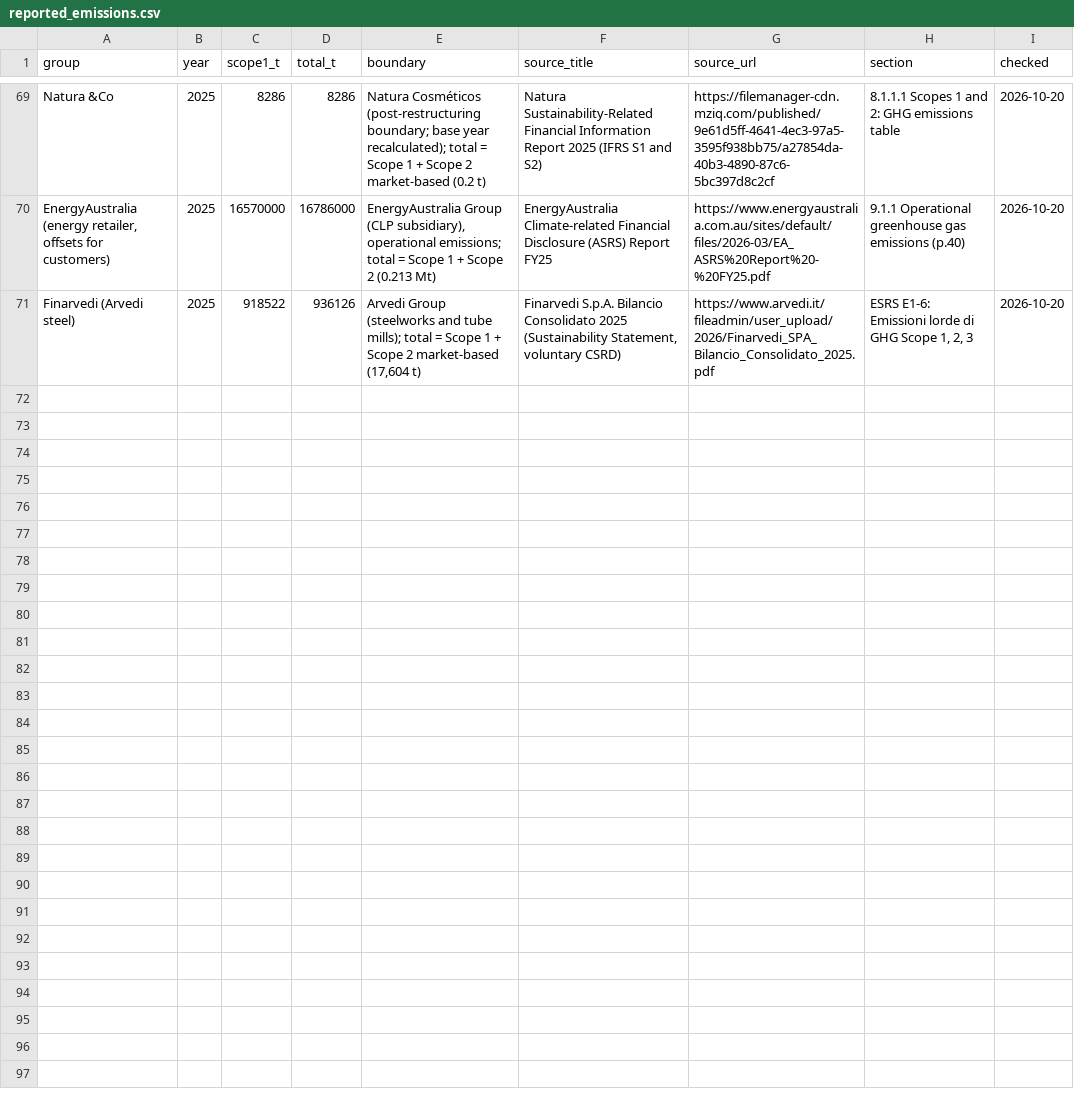
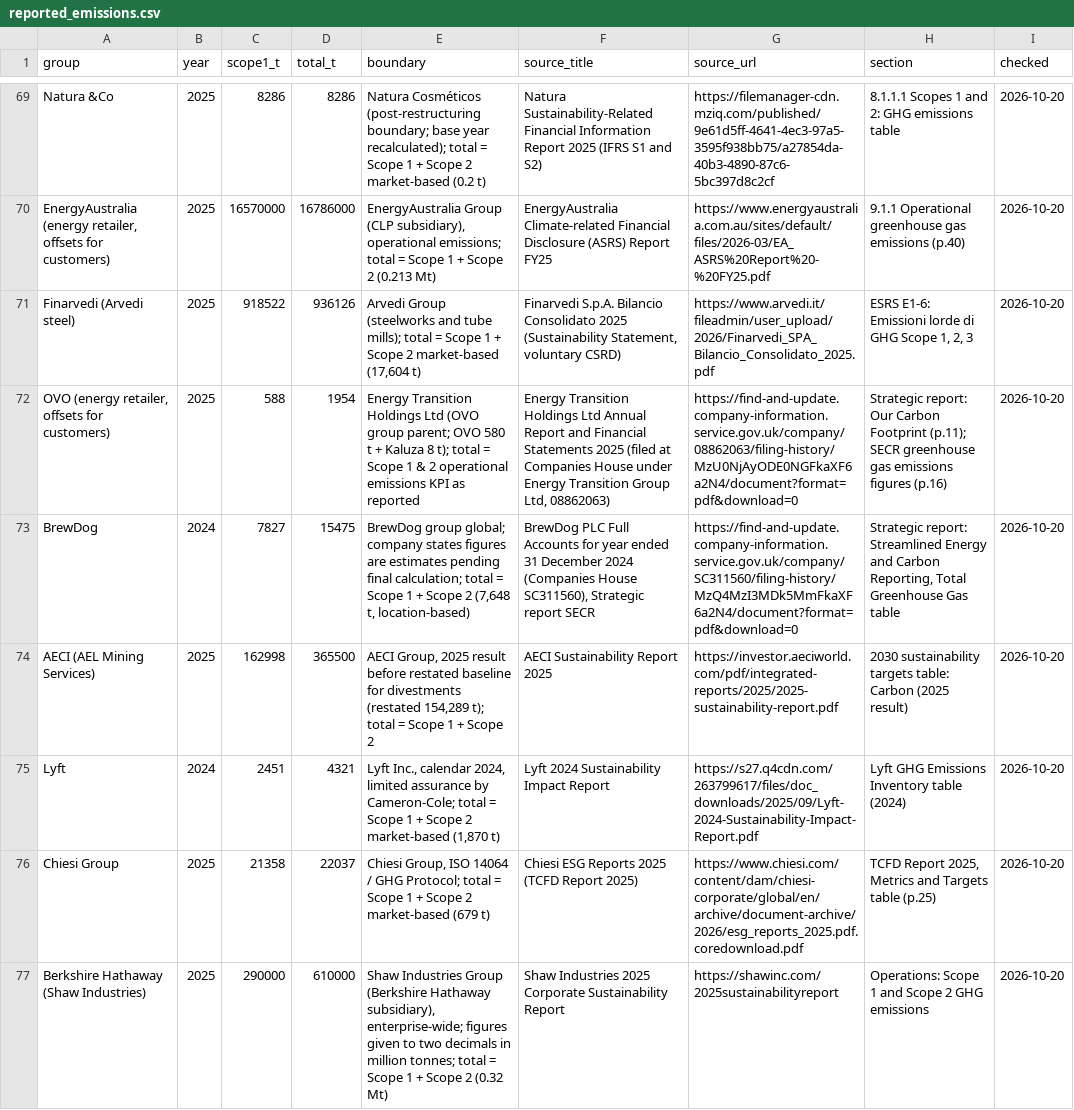
Before and after one commit to arvamadax/climatechain-id, a CSV file: data/reported_emissions.csv, drawn as a sheet; only a part is shown, gaps mark what is left out; the diff names each change by its address in the sheet, - before the commit and + after, or states it on an @@ line.

```diff
--- a/data/reported_emissions.csv
+++ b/data/reported_emissions.csv
+row 72: OVO (energy retailer, offsets for customers) | 2025 | 588 | 1954 | Energy Transition Holdings Ltd (OVO group parent; OVO 580 t + Kaluza 8 t); total = Scope 1 & 2 operational emissions KPI as reported | Energy Transition Holdings Ltd Annual Report and Financial Statements 2025 (filed at Companies House under Energy Transition Group Ltd, 08862063) | https://find-and-update.company-information.service.gov.uk/company/08862063/filing-history/MzU0NjAyODE0NGFkaXF6a2N4/document?format=pdf&download=0 | Strategic report: Our Carbon Footprint (p.11); SECR greenhouse gas emissions figures (p.16) | 2026-10-20
+row 73: BrewDog | 2024 | 7827 | 15475 | BrewDog group global; company states figures are estimates pending final calculation; total = Scope 1 + Scope 2 (7,648 t, location-based) | BrewDog PLC Full Accounts for year ended 31 December 2024 (Companies House SC311560), Strategic report SECR | https://find-and-update.company-information.service.gov.uk/company/SC311560/filing-history/MzQ4MzI3MDk5MmFkaXF6a2N4/document?format=pdf&download=0 | Strategic report: Streamlined Energy and Carbon Reporting, Total Greenhouse Gas table | 2026-10-20
+row 74: AECI (AEL Mining Services) | 2025 | 162998 | 365500 | AECI Group, 2025 result before restated baseline for divestments (restated 154,289 t); total = Scope 1 + Scope 2 | AECI Sustainability Report 2025 | https://investor.aeciworld.com/pdf/integrated-reports/2025/2025-sustainability-report.pdf | 2030 sustainability targets table: Carbon (2025 result) | 2026-10-20
+row 75: Lyft | 2024 | 2451 | 4321 | Lyft Inc., calendar 2024, limited assurance by Cameron-Cole; total = Scope 1 + Scope 2 market-based (1,870 t) | Lyft 2024 Sustainability Impact Report | https://s27.q4cdn.com/263799617/files/doc_downloads/2025/09/Lyft-2024-Sustainability-Impact-Report.pdf | Lyft GHG Emissions Inventory table (2024) | 2026-10-20
+row 76: Chiesi Group | 2025 | 21358 | 22037 | Chiesi Group, ISO 14064 / GHG Protocol; total = Scope 1 + Scope 2 market-based (679 t) | Chiesi ESG Reports 2025 (TCFD Report 2025) | https://www.chiesi.com/content/dam/chiesi-corporate/global/en/archive/document-archive/2026/esg_reports_2025.pdf.coredownload.pdf | TCFD Report 2025, Metrics and Targets table (p.25) | 2026-10-20
+row 77: Berkshire Hathaway (Shaw Industries) | 2025 | 290000 | 610000 | Shaw Industries Group (Berkshire Hathaway subsidiary), enterprise-wide; figures given to two decimals in million tonnes; total = Scope 1 + Scope 2 (0.32 Mt) | Shaw Industries 2025 Corporate Sustainability Report | https://shawinc.com/2025sustainabilityreport | Operations: Scope 1 and Scope 2 GHG emissions | 2026-10-20
```
Also changed, not shown: 3 other files.
